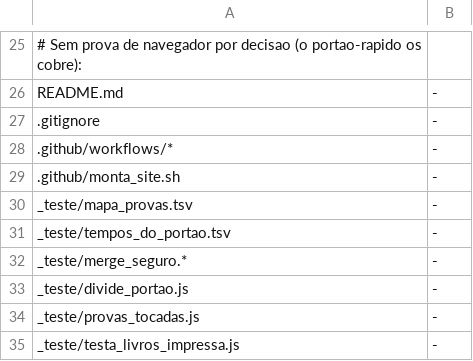
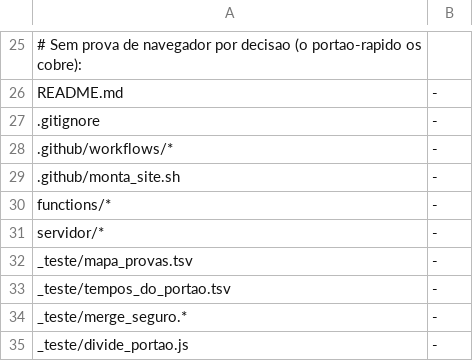
Before and after one commit to romulorod1/apoio-educacional, a TSV file: _teste/mapa_provas.tsv, drawn as a sheet; only a part is shown, gaps mark what is left out; the shorter side is filled out with more unchanged rows.

```diff
--- a/_teste/mapa_provas.tsv
+++ b/_teste/mapa_provas.tsv
@@ -29,2 +29,4 @@ README.md	-
 .github/monta_site.sh	-
+functions/*	-
+servidor/*	-
 _teste/mapa_provas.tsv	-
```
Also changed, not shown: 10 other files.
